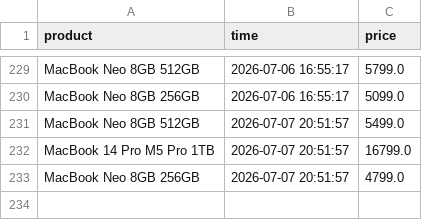
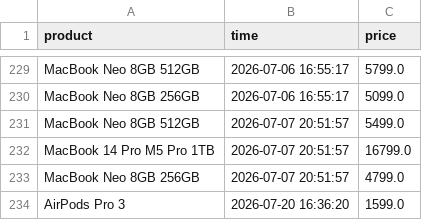
Before and after one commit to parklez/price-monitor-alerter, a CSV file: prices.csv, drawn as a sheet; only a part is shown, gaps mark what is left out.

Commit message:
[Cron] - Update prices.csv

```diff
--- a/prices.csv
+++ b/prices.csv
@@ -233 +233,2 @@ MacBook 14 Pro M5 Pro 1TB,2026-07-07 20:51:57,16799.0
 MacBook Neo 8GB 256GB,2026-07-07 20:51:57,4799.0
+AirPods Pro 3,2026-07-20 16:36:20,1599.0
```
